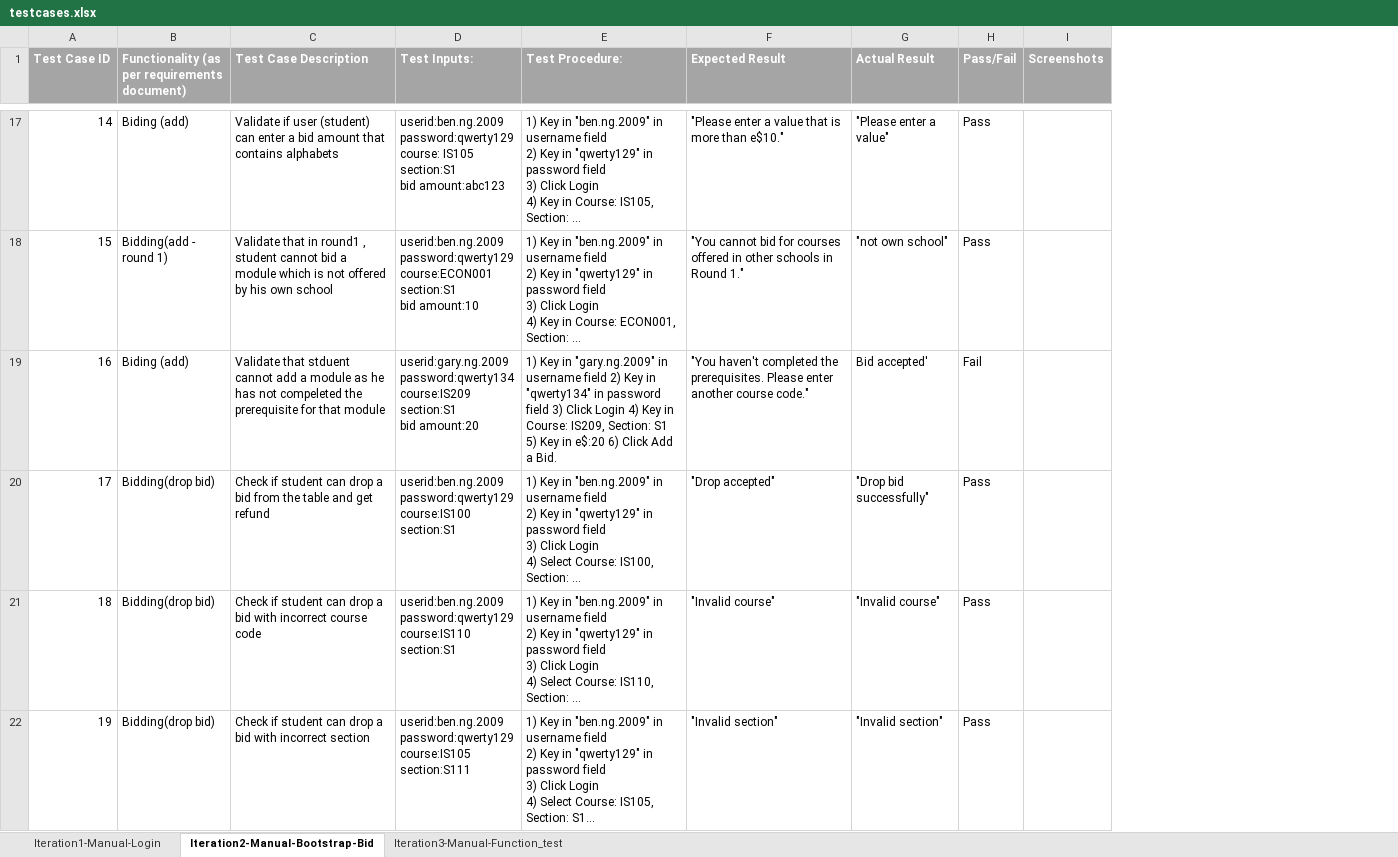
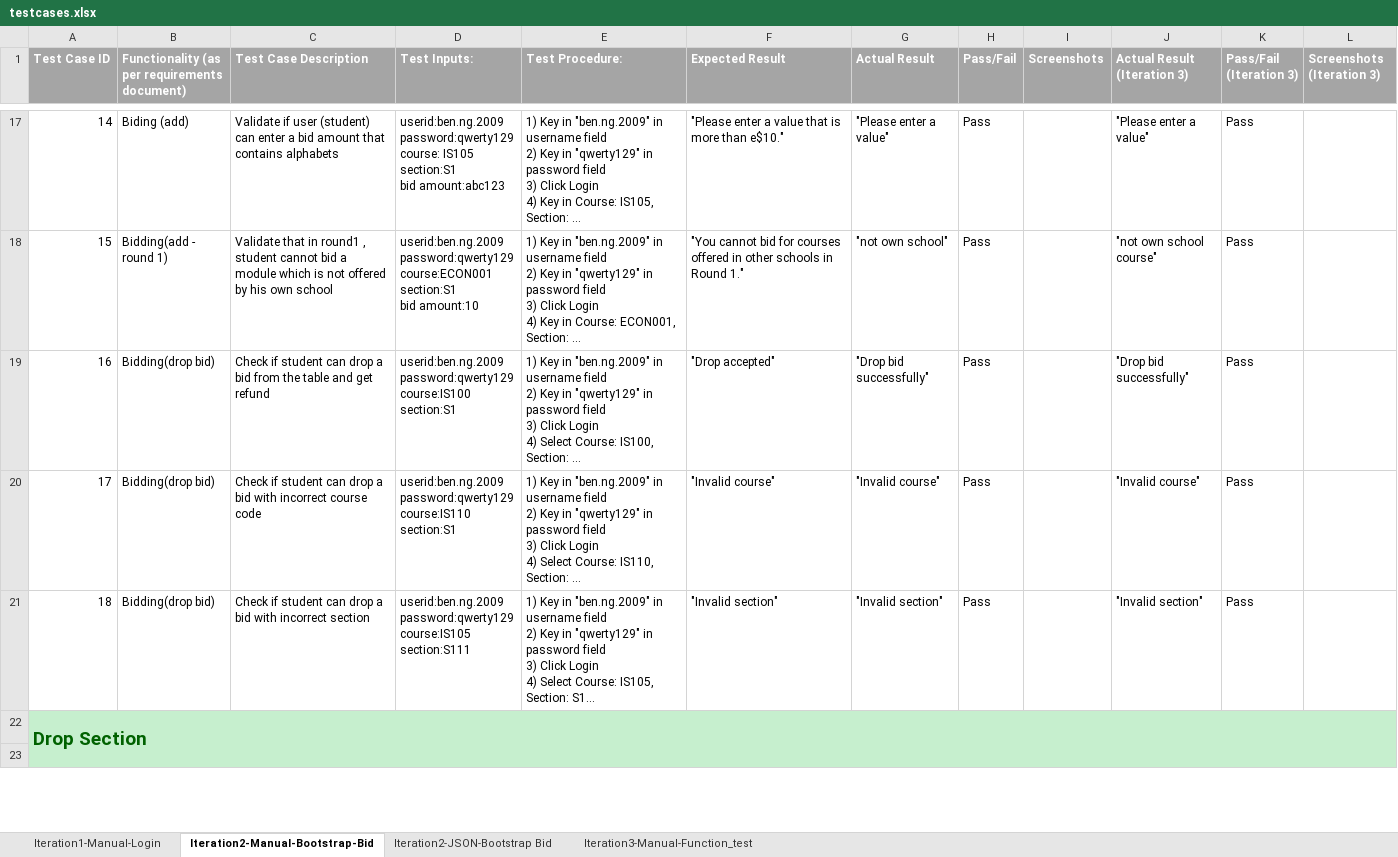
Before and after one commit to sebastianhkx/SPM-2019-Y2S1, an Excel workbook: testing/testcases.xlsx, sheet Iteration2-Manual-Bootstrap-Bid, drawn as a sheet; only a part is shown, gaps mark what is left out; long unchanged cells end in …; values as stored, in another font and other column widths than the file's, no borders; removed rows and columns are numbered as before the commit, all else as after; ↵ is a line break in a cell; the diff covers the shown part only; the diff names each change by its address in the sheet, - before the commit and + after, or states it on an @@ line.

```diff
--- a/testing/testcases.xlsx (sheet Iteration2-Manual-Bootstrap-Bid)
+++ b/testing/testcases.xlsx (sheet Iteration2-Manual-Bootstrap-Bid)
+sheet tab: Iteration2-JSON-Bootstrap Bid
+column J (Actual Result (Iteration 3)), rows 17-21: "Please enter a value" | "not own school course" | "Drop bid successfully" | "Invalid course" | "Invalid section"
+column K (Pass/Fail (Iteration 3)), rows 17-21: all Pass
+column L (Screenshots (Iteration 3)), empty
-row 19: 16 | Biding (add) | Validate that stduent cannot add a module as he has not compeleted the prerequisite for that module | userid:gary.ng.2009 ↵ password:qwerty134 ↵ course:IS209 ↵ section:S1 ↵ bid amount:20 | 1) Key in "gary.ng.2009" in username field 2) Key in "qwerty134" in password field 3) Click Login 4) Key in Course: IS209, Section: S1 5) Key in e$:20 6) Click Add a Bid. | "You haven't completed the prerequisites. Please enter another course code." | Bid accepted' | Fail
-A19 (Test Case ID): 17
+A19 (Test Case ID): 16
-A20 (Test Case ID): 18
+A20 (Test Case ID): 17
-A21 (Test Case ID): 19
+A21 (Test Case ID): 18
+row 22: Drop Section
+row 23: (empty)
```
Also changed, not shown: 3 edited cells elsewhere in this sheet, sheet Iteration1-Manual-Login, sheet Iteration3-Manual-Function_test.
